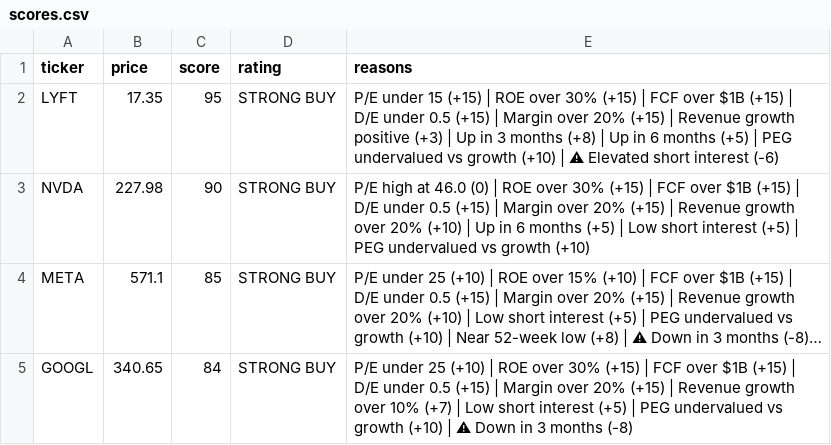
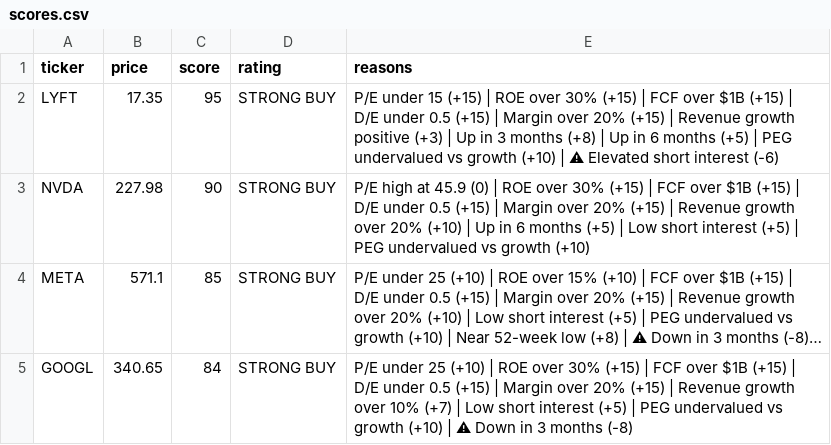
Before and after one commit to leafy-joyce-t/stock-tracker, a CSV file: data/scores.csv, drawn as a sheet; only a part is shown; long unchanged cells end in …; the diff names each change by its address in the sheet, - before the commit and + after, or states it on an @@ line.

```diff
--- a/data/scores.csv
+++ b/data/scores.csv
-E3 (reasons): …high at 46.0 (0) |…
+E3 (reasons): …high at 45.9 (0) |…
```
Also changed, not shown: data/calculated_ratios.csv, data/comparison.csv, 3 other files.
